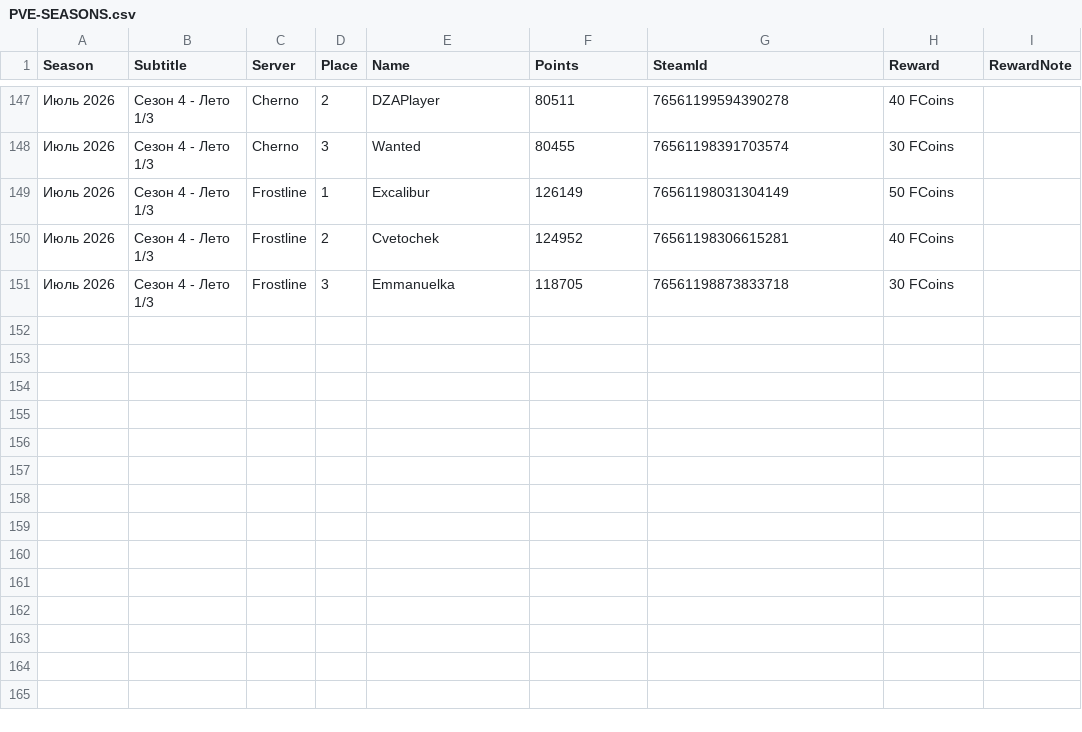
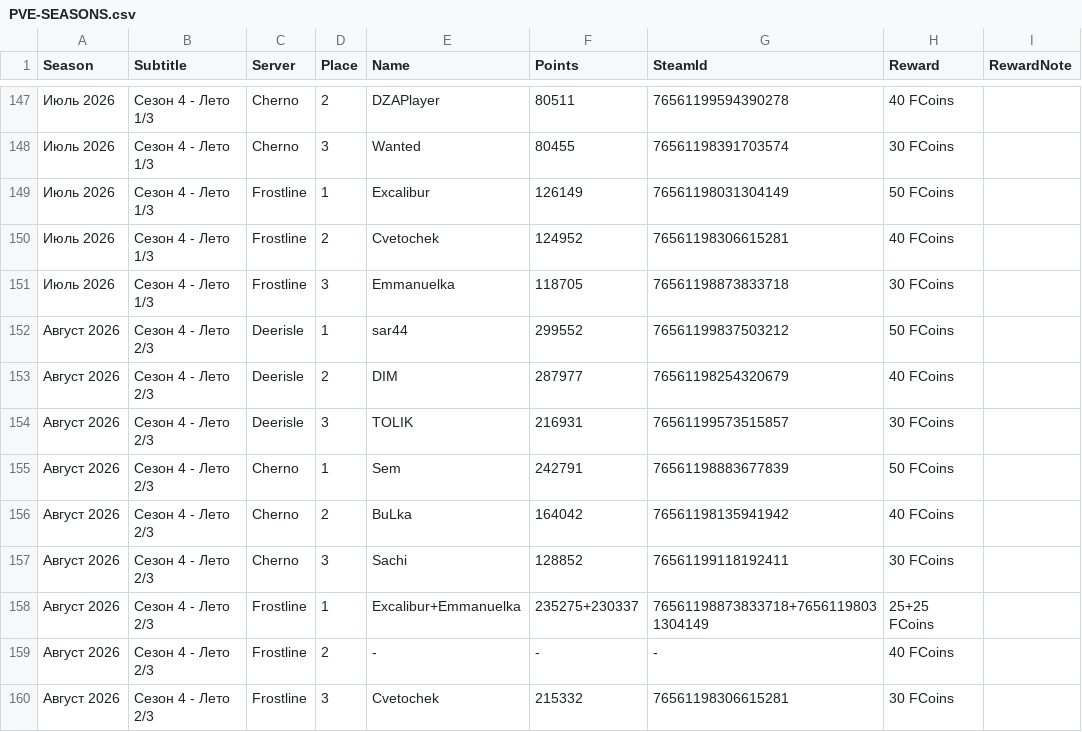
Before and after one commit to killakisa/terra-dayz-wiki, a CSV file: data/PVE-SEASONS.csv, drawn as a sheet; only a part is shown, gaps mark what is left out.

Commit message:
Update PVE-SEASONS.csv

```diff
--- a/data/PVE-SEASONS.csv
+++ b/data/PVE-SEASONS.csv
@@ -151 +151,10 @@
 "Июль 2026","Сезон 4 - Лето 1/3","Frostline","3","Emmanuelka","118705","76561198873833718","30 FCoins",
+"Август 2026","Сезон 4 - Лето 2/3","Deerisle","1","sar44","299552","76561199837503212","50 FCoins",
+"Август 2026","Сезон 4 - Лето 2/3","Deerisle","2","DIM","287977","76561198254320679","40 FCoins",
+"Август 2026","Сезон 4 - Лето 2/3","Deerisle","3","TOLIK","216931","76561199573515857","30 FCoins",
+"Август 2026","Сезон 4 - Лето 2/3","Cherno","1","Sem","242791","76561198883677839","50 FCoins",
+"Август 2026","Сезон 4 - Лето 2/3","Cherno","2","BuLka","164042","76561198135941942","40 FCoins",
+"Август 2026","Сезон 4 - Лето 2/3","Cherno","3","Sachi","128852","76561199118192411","30 FCoins",
+"Август 2026","Сезон 4 - Лето 2/3","Frostline","1","Excalibur+Emmanuelka","235275+230337","76561198873833718+76561198031304149","25+25 FCoins",
+"Август 2026","Сезон 4 - Лето 2/3","Frostline","2","-","-","-","40 FCoins",
+"Август 2026","Сезон 4 - Лето 2/3","Frostline","3","Cvetochek","215332","76561198306615281","30 FCoins",
```
